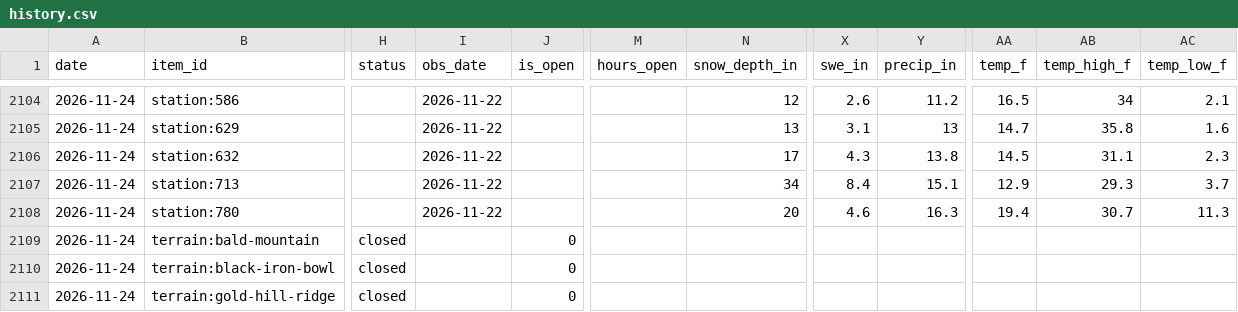
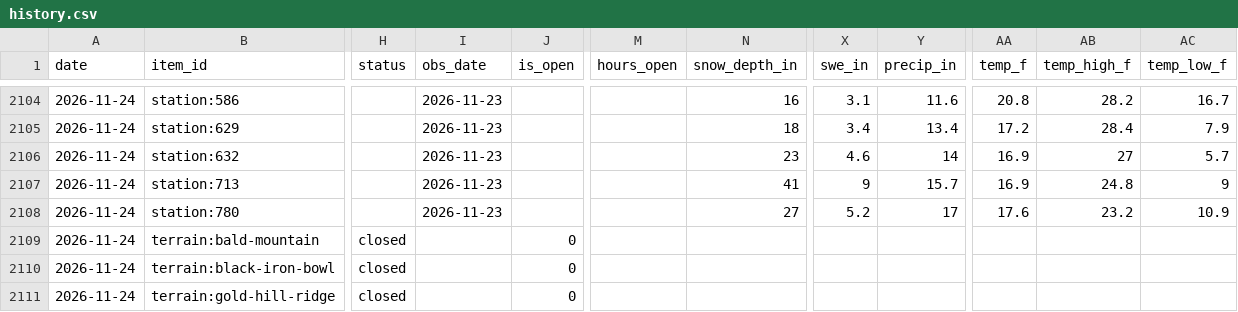
Before and after one commit to akroeger2004/telluride-tracker, a CSV file: data/history.csv, drawn as a sheet; only a part is shown, gaps mark what is left out; the diff covers the shown part only; the diff names each change by its address in the sheet, - before the commit and + after, or states it on an @@ line.

```diff
--- a/data/history.csv
+++ b/data/history.csv
-I2104:I2108 (obs_date): 2026-11-22
+I2104:I2108 (obs_date): 2026-11-23
-N2104 (snow_depth_in): 12
+N2104 (snow_depth_in): 16
-X2104 (swe_in): 2.6
+X2104 (swe_in): 3.1
-Y2104 (precip_in): 11.2
+Y2104 (precip_in): 11.6
-AA2104 (temp_f): 16.5
+AA2104 (temp_f): 20.8
-AB2104 (temp_high_f): 34
+AB2104 (temp_high_f): 28.2
-AC2104 (temp_low_f): 2.1
+AC2104 (temp_low_f): 16.7
-N2105 (snow_depth_in): 13
+N2105 (snow_depth_in): 18
-X2105 (swe_in): 3.1
+X2105 (swe_in): 3.4
-Y2105 (precip_in): 13
+Y2105 (precip_in): 13.4
-AA2105 (temp_f): 14.7
+AA2105 (temp_f): 17.2
-AB2105 (temp_high_f): 35.8
+AB2105 (temp_high_f): 28.4
-AC2105 (temp_low_f): 1.6
+AC2105 (temp_low_f): 7.9
-N2106 (snow_depth_in): 17
+N2106 (snow_depth_in): 23
-X2106 (swe_in): 4.3
+X2106 (swe_in): 4.6
-Y2106 (precip_in): 13.8
+Y2106 (precip_in): 14
-AA2106 (temp_f): 14.5
+AA2106 (temp_f): 16.9
-AB2106 (temp_high_f): 31.1
+AB2106 (temp_high_f): 27
-AC2106 (temp_low_f): 2.3
+AC2106 (temp_low_f): 5.7
-N2107 (snow_depth_in): 34
+N2107 (snow_depth_in): 41
-X2107 (swe_in): 8.4
+X2107 (swe_in): 9
-Y2107 (precip_in): 15.1
+Y2107 (precip_in): 15.7
-AA2107 (temp_f): 12.9
+AA2107 (temp_f): 16.9
-AB2107 (temp_high_f): 29.3
+AB2107 (temp_high_f): 24.8
-AC2107 (temp_low_f): 3.7
+AC2107 (temp_low_f): 9
-N2108 (snow_depth_in): 20
+N2108 (snow_depth_in): 27
-X2108 (swe_in): 4.6
+X2108 (swe_in): 5.2
-Y2108 (precip_in): 16.3
+Y2108 (precip_in): 17
-AA2108 (temp_f): 19.4
+AA2108 (temp_f): 17.6
-AB2108 (temp_high_f): 30.7
+AB2108 (temp_high_f): 23.2
-AC2108 (temp_low_f): 11.3
+AC2108 (temp_low_f): 10.9
```
Also changed, not shown: 33 edited cells elsewhere in this file, 4 other files.
